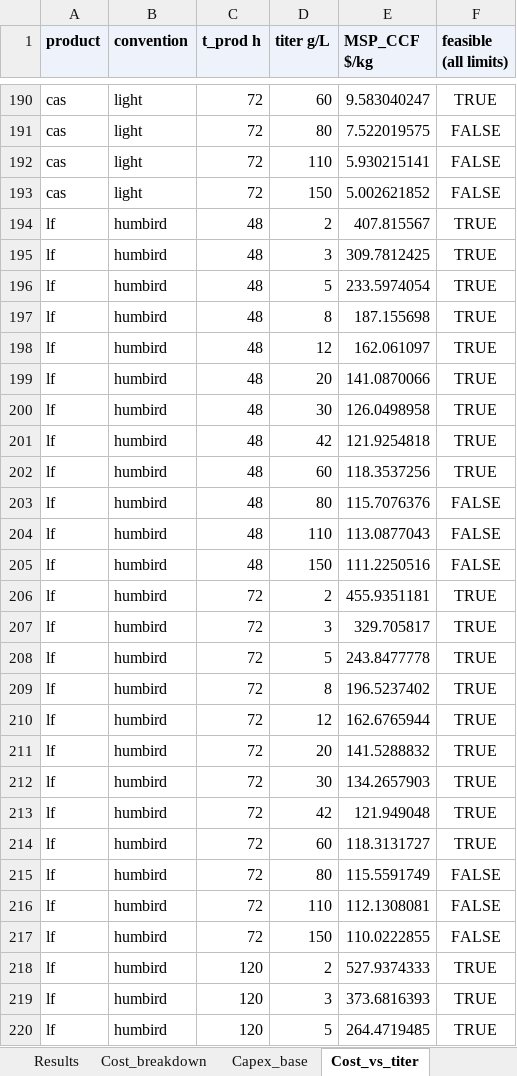
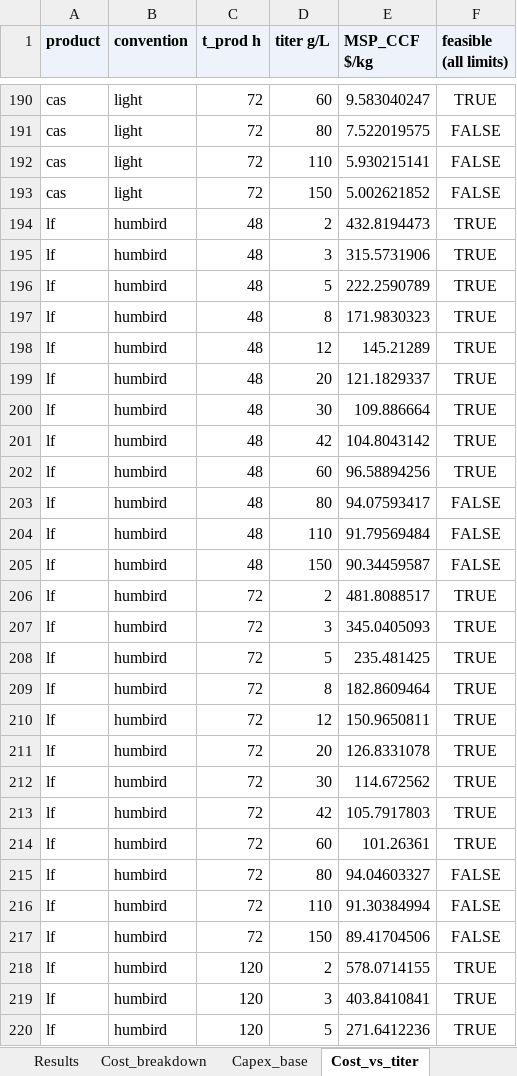
Before and after one commit to PabloAMC/precision-fermentation-TEA, an Excel workbook: report/pf_tea_SI.xlsx, sheet Cost_vs_titer, drawn as a sheet; only a part is shown, gaps mark what is left out; values as stored, in another font and other column widths than the file's, no borders; the diff covers the shown part only; the diff names each change by its address in the sheet, - before the commit and + after, or states it on an @@ line.

```diff
--- a/report/pf_tea_SI.xlsx (sheet Cost_vs_titer)
+++ b/report/pf_tea_SI.xlsx (sheet Cost_vs_titer)
-E194 (MSP_CCF $/kg): 407.815567
+E194 (MSP_CCF $/kg): 432.8194473
-E195 (MSP_CCF $/kg): 309.7812425
+E195 (MSP_CCF $/kg): 315.5731906
-E196 (MSP_CCF $/kg): 233.5974054
+E196 (MSP_CCF $/kg): 222.2590789
-E197 (MSP_CCF $/kg): 187.155698
+E197 (MSP_CCF $/kg): 171.9830323
-E198 (MSP_CCF $/kg): 162.061097
+E198 (MSP_CCF $/kg): 145.21289
-E199 (MSP_CCF $/kg): 141.0870066
+E199 (MSP_CCF $/kg): 121.1829337
-E200 (MSP_CCF $/kg): 126.0498958
+E200 (MSP_CCF $/kg): 109.886664
-E201 (MSP_CCF $/kg): 121.9254818
+E201 (MSP_CCF $/kg): 104.8043142
-E202 (MSP_CCF $/kg): 118.3537256
+E202 (MSP_CCF $/kg): 96.58894256
-E203 (MSP_CCF $/kg): 115.7076376
+E203 (MSP_CCF $/kg): 94.07593417
-E204 (MSP_CCF $/kg): 113.0877043
+E204 (MSP_CCF $/kg): 91.79569484
-E205 (MSP_CCF $/kg): 111.2250516
+E205 (MSP_CCF $/kg): 90.34459587
-E206 (MSP_CCF $/kg): 455.9351181
+E206 (MSP_CCF $/kg): 481.8088517
-E207 (MSP_CCF $/kg): 329.705817
+E207 (MSP_CCF $/kg): 345.0405093
-E208 (MSP_CCF $/kg): 243.8477778
+E208 (MSP_CCF $/kg): 235.481425
-E209 (MSP_CCF $/kg): 196.5237402
+E209 (MSP_CCF $/kg): 182.8609464
-E210 (MSP_CCF $/kg): 162.6765944
+E210 (MSP_CCF $/kg): 150.9650811
-E211 (MSP_CCF $/kg): 141.5288832
+E211 (MSP_CCF $/kg): 126.8331078
-E212 (MSP_CCF $/kg): 134.2657903
+E212 (MSP_CCF $/kg): 114.672562
-E213 (MSP_CCF $/kg): 121.949048
+E213 (MSP_CCF $/kg): 105.7917803
-E214 (MSP_CCF $/kg): 118.3131727
+E214 (MSP_CCF $/kg): 101.26361
-E215 (MSP_CCF $/kg): 115.5591749
+E215 (MSP_CCF $/kg): 94.04603327
-E216 (MSP_CCF $/kg): 112.1308081
+E216 (MSP_CCF $/kg): 91.30384994
-E217 (MSP_CCF $/kg): 110.0222855
+E217 (MSP_CCF $/kg): 89.41704506
-E218 (MSP_CCF $/kg): 527.9374333
+E218 (MSP_CCF $/kg): 578.0714155
-E219 (MSP_CCF $/kg): 373.6816393
+E219 (MSP_CCF $/kg): 403.8410841
-E220 (MSP_CCF $/kg): 264.4719485
+E220 (MSP_CCF $/kg): 271.6412236
```
Also changed, not shown: 48 added rows and 21 edited cells elsewhere in this sheet, sheet Tornado, sheet Required_titer, sheet Cost_breakdown, sheet Results, sheet Scale, sheet Titers, 10 more sheets, other sheet tabs, 26 other files.
